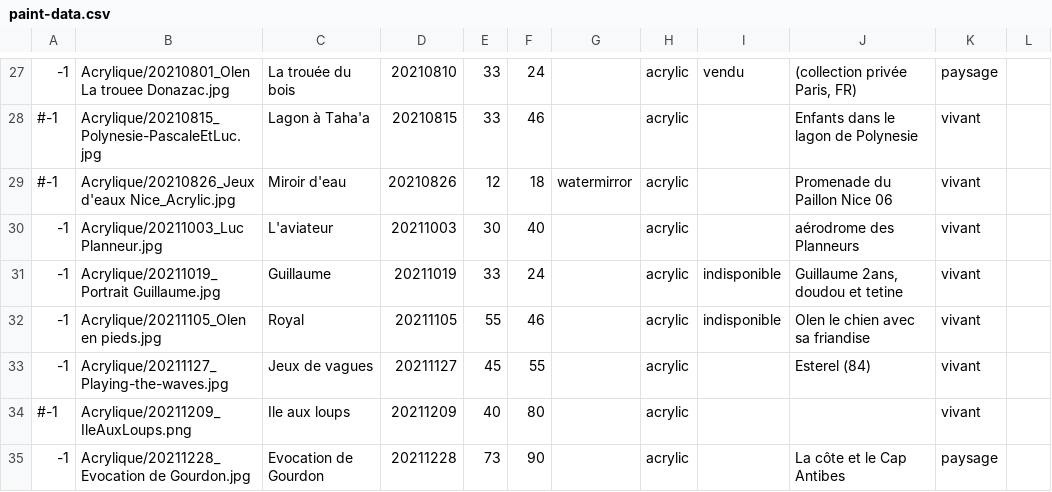
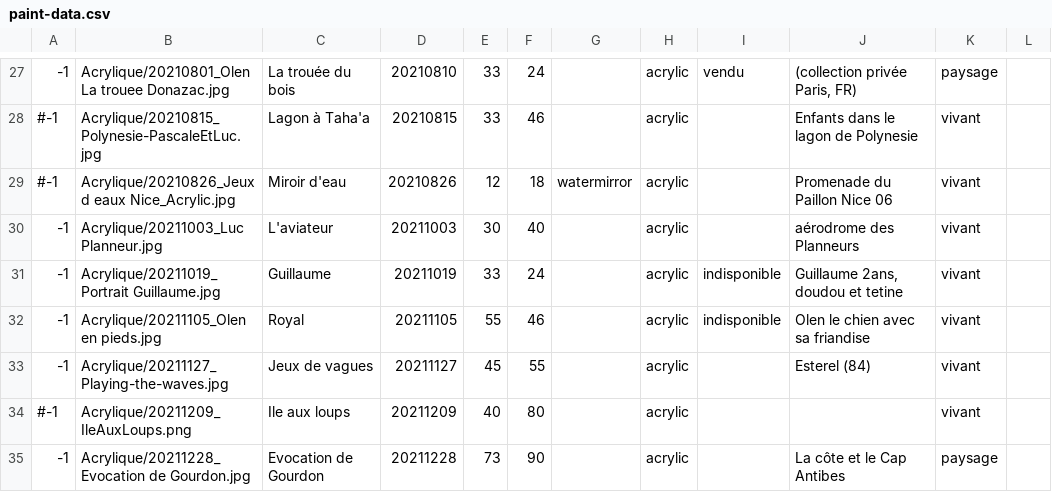
Before and after one commit to MichelEisenmann/new-gallery, a CSV file: htdocs/public/images/paint-data.csv, drawn as a sheet; only a part is shown, gaps mark what is left out.

```diff
--- a/htdocs/public/images/paint-data.csv
+++ b/htdocs/public/images/paint-data.csv
@@ -28,3 +28,3 @@
 #-1;Acrylique/20210815_Polynesie-PascaleEtLuc.jpg;Lagon à Taha'a;20210815;33;46;;acrylic;;Enfants dans le lagon de Polynesie;vivant;
-#-1;Acrylique/20210826_Jeux d'eaux Nice_Acrylic.jpg;Miroir d'eau;20210826;12;18;watermirror;acrylic;;Promenade du Paillon Nice 06;vivant;
+#-1;Acrylique/20210826_Jeux d eaux Nice_Acrylic.jpg;Miroir d'eau;20210826;12;18;watermirror;acrylic;;Promenade du Paillon Nice 06;vivant;
 -1;Acrylique/20211003_Luc Planneur.jpg;L'aviateur;20211003;30;40;;acrylic;;aérodrome des Planneurs;vivant;
```
Also changed, not shown: 3 other files.
